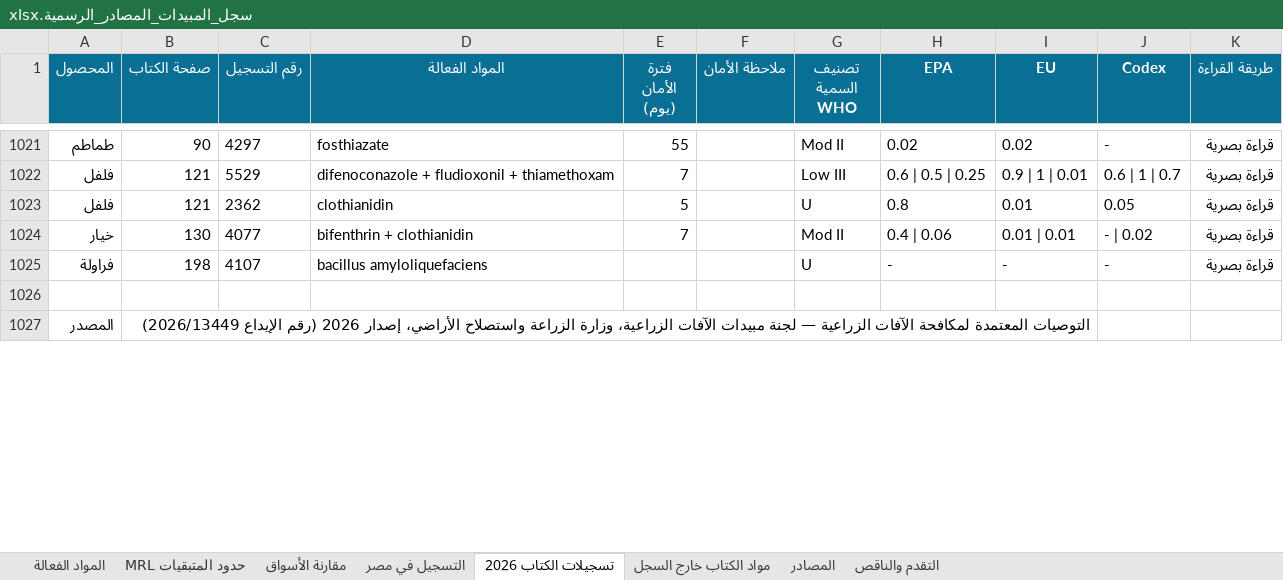
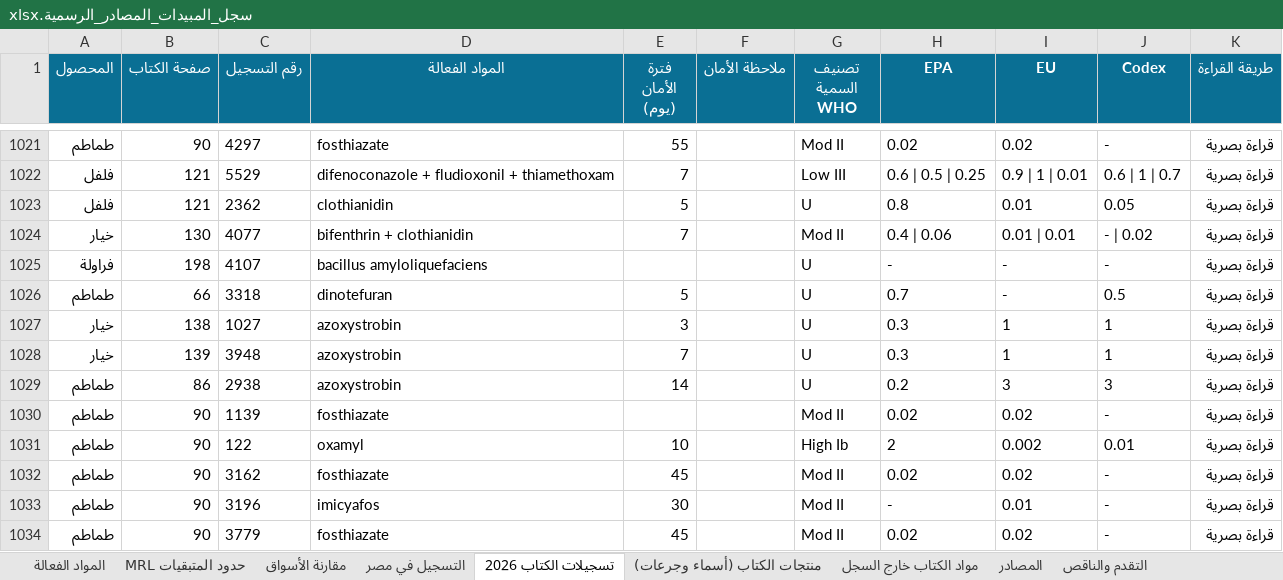
Before and after one commit to zozabohiba-boop/greenhouse-app, an Excel workbook: scripts/knowledge/سجل_المبيدات_المصادر_الرسمية.xlsx, sheet تسجيلات الكتاب 2026, drawn as a sheet; only a part is shown, gaps mark what is left out; the shorter side is filled out with more unchanged rows; values as stored, in another font and other column widths than the file's, no borders; the diff covers the shown part only; the diff names each change by its address in the sheet, - before the commit and + after, or states it on an @@ line.

```diff
--- a/scripts/knowledge/سجل_المبيدات_المصادر_الرسمية.xlsx (sheet تسجيلات الكتاب 2026)
+++ b/scripts/knowledge/سجل_المبيدات_المصادر_الرسمية.xlsx (sheet تسجيلات الكتاب 2026)
+sheet tab: منتجات الكتاب (أسماء وجرعات)
+row 1026: طماطم | 66 | 3318 | dinotefuran | 5 |  | U | 0.7 | - | 0.5 | قراءة بصرية
+row 1027: خيار | 138 | 1027 | azoxystrobin | 3 |  | U | 0.3 | 1 | 1 | قراءة بصرية
+row 1028: خيار | 139 | 3948 | azoxystrobin | 7 |  | U | 0.3 | 1 | 1 | قراءة بصرية
+row 1029: طماطم | 86 | 2938 | azoxystrobin | 14 |  | U | 0.2 | 3 | 3 | قراءة بصرية
+row 1030: طماطم | 90 | 1139 | fosthiazate |  |  | Mod II | 0.02 | 0.02 | - | قراءة بصرية
+row 1031: طماطم | 90 | 122 | oxamyl | 10 |  | High Ib | 2 | 0.002 | 0.01 | قراءة بصرية
+row 1032: طماطم | 90 | 3162 | fosthiazate | 45 |  | Mod II | 0.02 | 0.02 | - | قراءة بصرية
+row 1033: طماطم | 90 | 3196 | imicyafos | 30 |  | Mod II | - | 0.01 | - | قراءة بصرية
+row 1034: طماطم | 90 | 3779 | fosthiazate | 45 |  | Mod II | 0.02 | 0.02 | - | قراءة بصرية
```
Also changed, not shown: 5 added rows and 3 edited cells elsewhere in this sheet, sheet حدود المتبقيات MRL, sheet مواد الكتاب خارج السجل, sheet التقدم والناقص, 6 other files.
